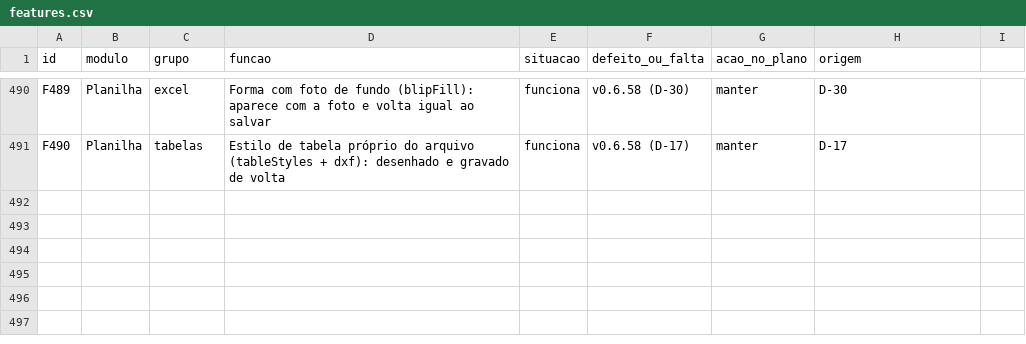
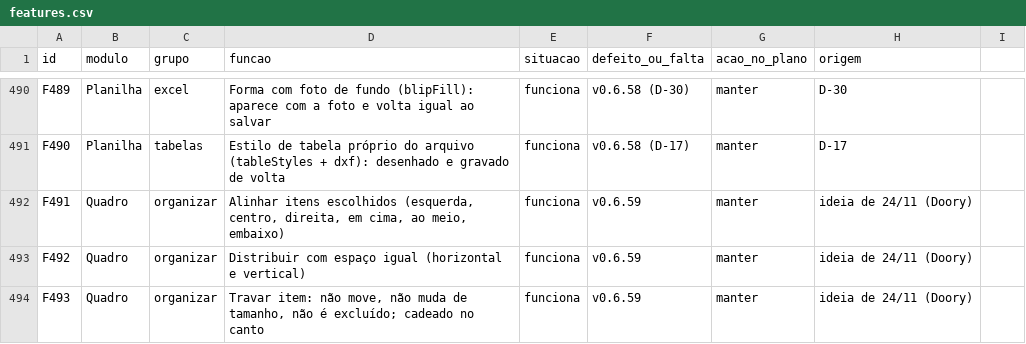
Before and after one commit to EliasGrigori/EFCdocs, a CSV file: fonte/docs/features.csv, drawn as a sheet; only a part is shown, gaps mark what is left out.

```diff
--- a/fonte/docs/features.csv
+++ b/fonte/docs/features.csv
@@ -491 +491,4 @@ F489;Planilha;excel;"Forma com foto de fundo (blipFill): aparece com a foto e vo
 F490;Planilha;tabelas;"Estilo de tabela próprio do arquivo (tableStyles + dxf): desenhado e gravado de volta";funciona;"v0.6.58 (D-17)";manter;D-17
+F491;Quadro;organizar;"Alinhar itens escolhidos (esquerda, centro, direita, em cima, ao meio, embaixo)";funciona;"v0.6.59";manter;ideia de 24/11 (Doory)
+F492;Quadro;organizar;"Distribuir com espaço igual (horizontal e vertical)";funciona;"v0.6.59";manter;ideia de 24/11 (Doory)
+F493;Quadro;organizar;"Travar item: não move, não muda de tamanho, não é excluído; cadeado no canto";funciona;"v0.6.59";manter;ideia de 24/11 (Doory)
```
Also changed, not shown: 17 other files.
